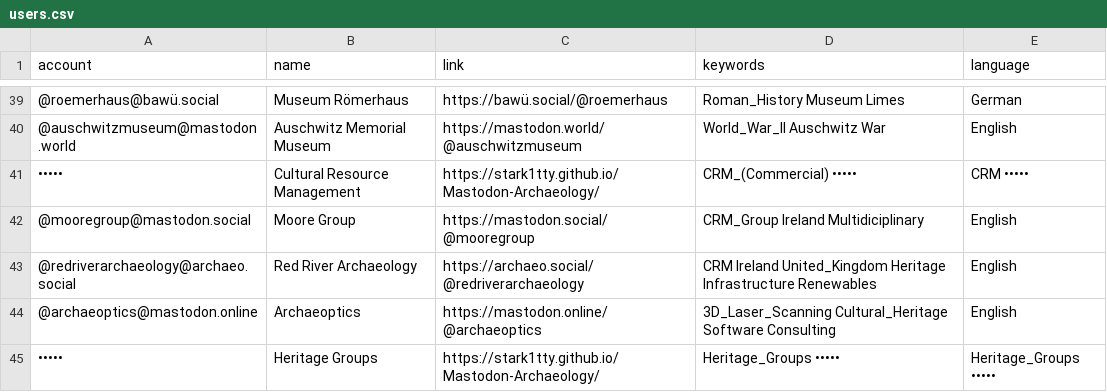
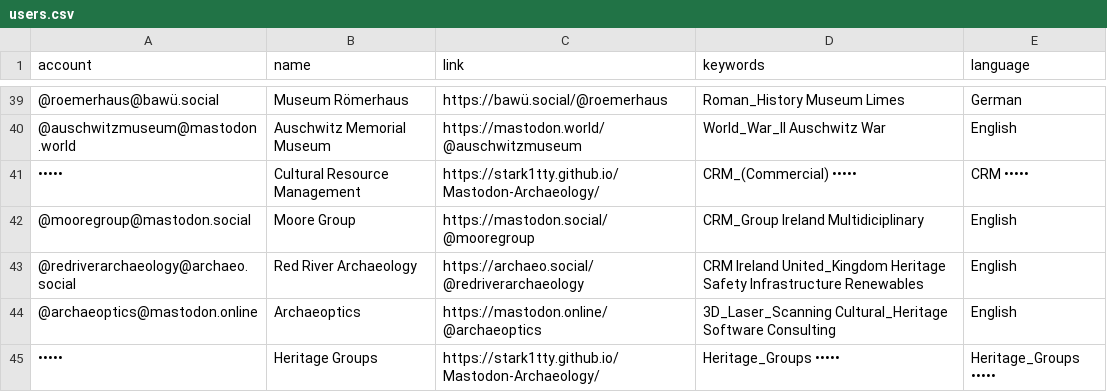
Before and after one commit to steko/Mastodon-Archaeology, a CSV file: resources/users.csv, drawn as a sheet; only a part is shown, gaps mark what is left out.

Commit message:
Update users.csv

```diff
--- a/resources/users.csv
+++ b/resources/users.csv
@@ -42,3 +42,3 @@ account,name,link,keywords,language
 @mooregroup@mastodon.social,Moore Group,https://mastodon.social/@mooregroup,CRM_Group Ireland Multidiciplinary,English
-@redriverarchaeology@archaeo.social,Red River Archaeology,https://archaeo.social/@redriverarchaeology,CRM Ireland United_Kingdom Heritage Infrastructure Renewables,English
+@redriverarchaeology@archaeo.social,Red River Archaeology,https://archaeo.social/@redriverarchaeology,CRM Ireland United_Kingdom Heritage Safety Infrastructure Renewables,English
 @archaeoptics@mastodon.online,Archaeoptics,https://mastodon.online/@archaeoptics,3D_Laser_Scanning Cultural_Heritage Software Consulting,English
```
